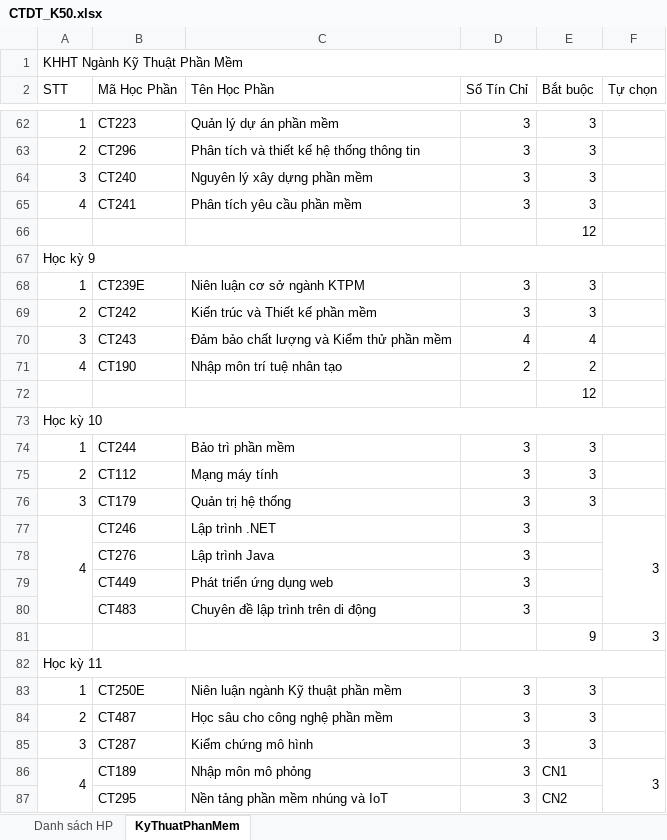
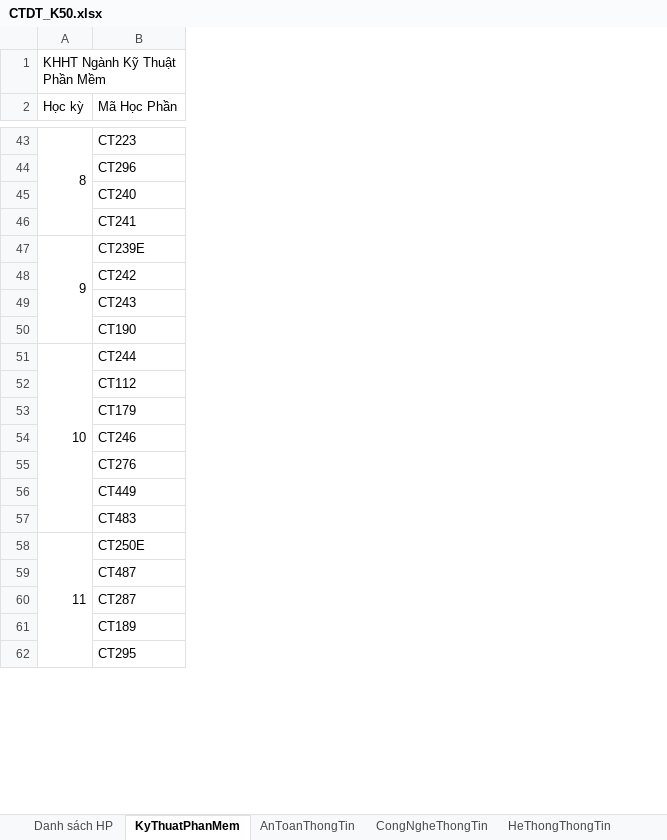
Before and after one commit to DinhVanThuan-S1/CT553_LVTN, an Excel workbook: docs/CTDT_K50.xlsx, sheet KyThuatPhanMem, drawn as a sheet; only a part is shown, gaps mark what is left out; values as stored, in another font and other column widths than the file's, no cell formats; removed rows and columns are numbered as before the commit, all else as after; the diff covers the shown part only; the diff names each change by its address in the sheet, - before the commit and + after, or states it on an @@ line.

```diff
--- a/docs/CTDT_K50.xlsx (sheet KyThuatPhanMem)
+++ b/docs/CTDT_K50.xlsx (sheet KyThuatPhanMem)
+sheet tab: AnToanThongTin
+sheet tab: CongNgheThongTin
+sheet tab: HeThongThongTin
-column C (Tên Học Phần), rows 62-65: Quản lý dự án phần mềm | Phân tích và thiết kế hệ thống thông tin | Nguyên lý xây dựng phần mềm | Phân tích yêu cầu phần mềm; rows 68-71: Niên luận cơ sở ngành KTPM | Kiến trúc và Thiết kế phần mềm | Đảm bảo chất lượng và Kiểm thử phần mềm | Nhập môn trí tuệ nhân tạo; rows 74-80: Bảo trì phần mềm | Mạng máy tính | Quản trị hệ thống | Lập trình .NET | Lập trình Java | Phát triển ứng dụng web | Chuyên đề lập trình trên di động; rows 83-87: Niên luận ngành Kỹ thuật phần mềm | Học sâu cho công nghệ phần mềm | Kiểm chứng mô hình | Nhập môn mô phỏng | Nền tảng phần mềm nhúng và IoT
-column D (Số Tín Chỉ), rows 62-65: all 3; rows 68-71: 3 | 3 | 4 | 2; rows 74-80: all 3; rows 83-87: all 3
-column E (Bắt buộc), rows 62-65: all 3; rows 68-71: 3 | 3 | 4 | 2; rows 74-76: all 3; rows 83-87: 3 | 3 | 3 | CN1 | CN2
-column F (Tự chọn), row 77: 3; row 86: 3
-A2: STT
+A2: Học kỳ
-A43 (Học kỳ): 1
+A43 (Học kỳ): 8
+A43:A46 merged
-A44 (Học kỳ): 2
+A44 (Học kỳ): (empty)
-A45 (Học kỳ): 3
+A45 (Học kỳ): (empty)
-A46 (Học kỳ): 4
+A46 (Học kỳ): (empty)
-row 66:  |  |  |  | 12
-row 67: Học kỳ 9
-A47 (Học kỳ): 1
+A47 (Học kỳ): 9
+A47:A50 merged
-A48 (Học kỳ): 2
+A48 (Học kỳ): (empty)
-A49 (Học kỳ): 3
+A49 (Học kỳ): (empty)
-A50 (Học kỳ): 4
+A50 (Học kỳ): (empty)
-row 72:  |  |  |  | 12
-row 73: Học kỳ 10
-A51 (Học kỳ): 1
+A51 (Học kỳ): 10
+A51:A57 merged
-A52 (Học kỳ): 2
+A52 (Học kỳ): (empty)
-A53 (Học kỳ): 3
+A53 (Học kỳ): (empty)
-A54 (Học kỳ): 4
+A54 (Học kỳ): (empty)
-A77:A80 merged
-row 81:  |  |  |  | 9 | 3
-row 82: Học kỳ 11
-A58 (Học kỳ): 1
+A58 (Học kỳ): 11
+A58:A63 merged
-A59 (Học kỳ): 2
+A59 (Học kỳ): (empty)
-A60 (Học kỳ): 3
+A60 (Học kỳ): (empty)
-A61 (Học kỳ): 4
+A61 (Học kỳ): (empty)
-A86:A88 merged
```
Also changed, not shown: 24 removed rows, 43 edited cells and merged cells elsewhere in this sheet, sheet Danh sách HP, other sheet tabs, cell formats, 6 other files.
